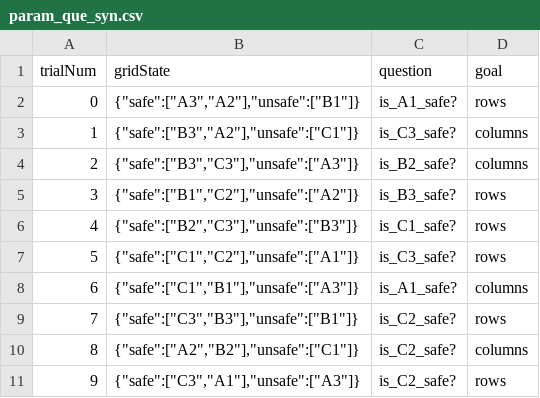
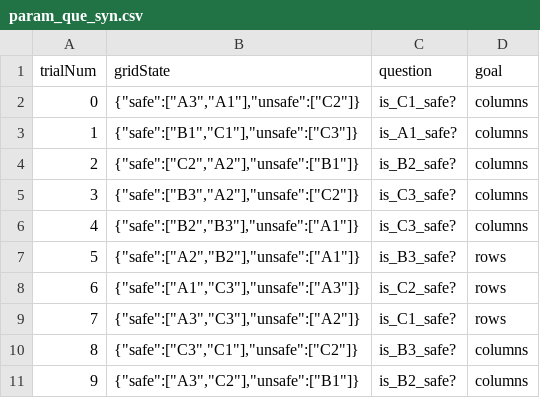
Before and after one commit to abe-shek/ccm-final-project, a CSV file: data/input/param_que_syn.csv, drawn as a sheet.

```diff
--- a/data/input/param_que_syn.csv
+++ b/data/input/param_que_syn.csv
@@ -1,11 +1,11 @@
 trialNum,gridState,question,goal
-0,"{""safe"":[""A3"",""A2""],""unsafe"":[""B1""]}",is_A1_safe?,rows
-1,"{""safe"":[""B3"",""A2""],""unsafe"":[""C1""]}",is_C3_safe?,columns
-2,"{""safe"":[""B3"",""C3""],""unsafe"":[""A3""]}",is_B2_safe?,columns
-3,"{""safe"":[""B1"",""C2""],""unsafe"":[""A2""]}",is_B3_safe?,rows
-4,"{""safe"":[""B2"",""C3""],""unsafe"":[""B3""]}",is_C1_safe?,rows
-5,"{""safe"":[""C1"",""C2""],""unsafe"":[""A1""]}",is_C3_safe?,rows
-6,"{""safe"":[""C1"",""B1""],""unsafe"":[""A3""]}",is_A1_safe?,columns
-7,"{""safe"":[""C3"",""B3""],""unsafe"":[""B1""]}",is_C2_safe?,rows
-8,"{""safe"":[""A2"",""B2""],""unsafe"":[""C1""]}",is_C2_safe?,columns
-9,"{""safe"":[""C3"",""A1""],""unsafe"":[""A3""]}",is_C2_safe?,rows
+0,"{""safe"":[""A3"",""A1""],""unsafe"":[""C2""]}",is_C1_safe?,columns
+1,"{""safe"":[""B1"",""C1""],""unsafe"":[""C3""]}",is_A1_safe?,columns
+2,"{""safe"":[""C2"",""A2""],""unsafe"":[""B1""]}",is_B2_safe?,columns
+3,"{""safe"":[""B3"",""A2""],""unsafe"":[""C2""]}",is_C3_safe?,columns
+4,"{""safe"":[""B2"",""B3""],""unsafe"":[""A1""]}",is_C3_safe?,columns
+5,"{""safe"":[""A2"",""B2""],""unsafe"":[""A1""]}",is_B3_safe?,rows
+6,"{""safe"":[""A1"",""C3""],""unsafe"":[""A3""]}",is_C2_safe?,rows
+7,"{""safe"":[""A3"",""C3""],""unsafe"":[""A2""]}",is_C1_safe?,rows
+8,"{""safe"":[""C3"",""C1""],""unsafe"":[""C2""]}",is_B3_safe?,columns
+9,"{""safe"":[""A3"",""C2""],""unsafe"":[""B1""]}",is_B2_safe?,columns
```
Also changed, not shown: data/input/param_ans_syn.csv, 5 other files.
